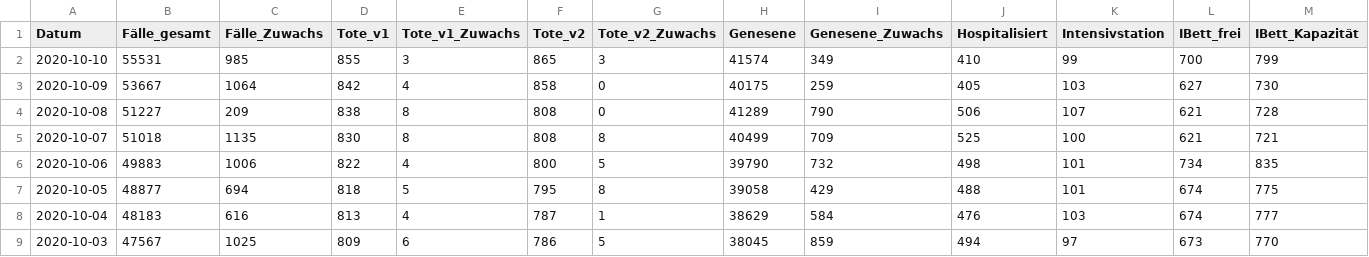
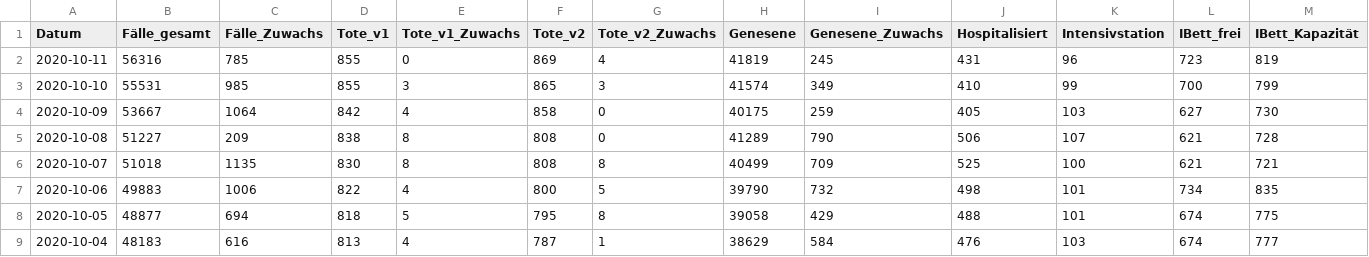
Before and after one commit to Daniel-Breuss/covid-data-austria, a CSV file: austriadata.csv, drawn as a sheet; only a part is shown; the shorter side is filled out with more unchanged rows; rows hold the shown columns only; the diff names each change by its address in the sheet, - before the commit and + after, or states it on an @@ line.

```diff
--- a/austriadata.csv
+++ b/austriadata.csv
+row 2: 2020-10-11 | 56316 | 785 | 855 | 0 | 869 | 4 | 41819 | 245 | 431 | 96 | 723 | 819
```
Also changed, not shown: 1 other file.
